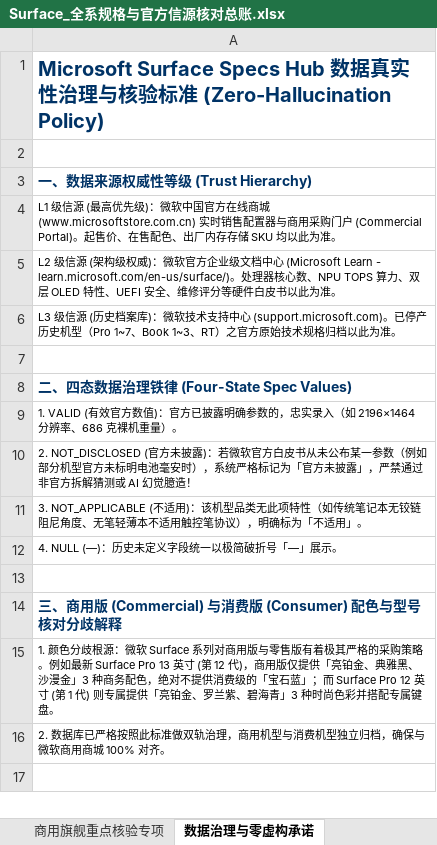
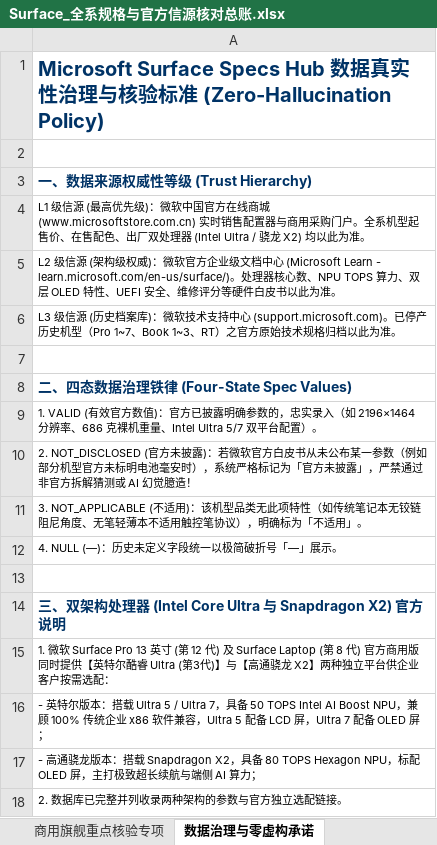
Before and after one commit to Jaykaijack/surface-specs-hub, an Excel workbook: docs/Surface_全系规格与官方信源核对总账.xlsx, sheet 数据治理与零虚构承诺, drawn as a sheet; values as stored, in another font and other column widths than the file's, no borders; the diff names each change by its address in the sheet, - before the commit and + after, or states it on an @@ line.

Commit message:
refactor: completely separate consumer and commercial lines into dual top-level categories, expand commercial SKUs from Learn, purify business colors, and update standalone build

```diff
--- a/docs/Surface_全系规格与官方信源核对总账.xlsx (sheet 数据治理与零虚构承诺)
+++ b/docs/Surface_全系规格与官方信源核对总账.xlsx (sheet 数据治理与零虚构承诺)
-A4: …采购门户 (Commercial Portal)。起售价、在售配色、出厂内存存储 SKU 均以此为…
+A4: …采购门户。全系机型起售价、在售配色、出厂双处理器 (Intel Ultra / 骁龙 X2) 均以此为…
-A9: …裸机重量）。
+A9: …裸机重量、Intel Ultra 5/7 双平台配置）。
-A14: 三、商用版 (Commercial) 与消费版 (Consumer) 配色与型号核对分歧解释
+A14: 三、双架构处理器 (Intel Core Ultra 与 Snapdragon X2) 官方说明
-A15: 1. 颜色分歧根源：微软 Surface 系列对商用版与零售版有着极其严格的采购策略。例如最新 Surface Pro 13 英寸 (第 12 代)，商用版仅提供「亮铂金、典雅黑、沙漫金」3 种商务配色，绝对不提供消费级的「宝石蓝」；而 Surface Pro 12 英寸 (第 1 代) 则专属提供「亮铂金、罗兰紫、碧海青」3 种时尚色彩并搭配专属键盘。
+A15: 1. 微软 Surface Pro 13 英寸 (第 12 代) 及 Surface Laptop (第 8 代) 官方商用版同时提供【英特尔酷睿 Ultra (第3代)】与【高通骁龙 X2】两种独立平台供企业客户按需选配：
-A16: 2. 数据库已严格按照此标准做双轨治理，商用机型与消费机型独立归档，确保与微软商用商城 100% 对齐。
+A16: - 英特尔版本：搭载 Ultra 5 / Ultra 7，具备 50 TOPS Intel AI Boost NPU，兼顾 100% 传统企业 x86 软件兼容，Ultra 5 配备 LCD 屏，Ultra 7 配备 OLED 屏；
+row 17: - 高通骁龙版本：搭载 Snapdragon X2，具备 80 TOPS Hexagon NPU，标配 OLED 屏，主打极致超长续航与端侧 AI 算力；
+row 18: 2. 数据库已完整并列收录两种架构的参数与官方独立选配链接。
```
Also changed, not shown: sheet 全系43款官方信源核对总账, sheet 商用旗舰重点核验专项, 5 other files.
